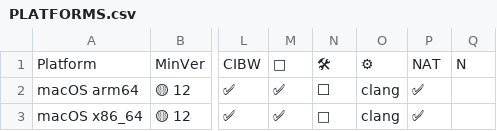
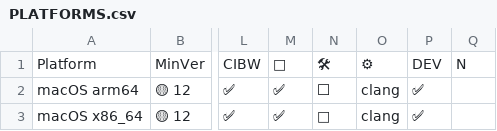
Before and after one commit to pypdfium2-team/pypdfium2, a CSV file: PLATFORMS.csv, drawn as a sheet; only a part is shown, gaps mark what is left out; the diff names each change by its address in the sheet, - before the commit and + after, or states it on an @@ line.

```diff
--- a/PLATFORMS.csv
+++ b/PLATFORMS.csv
-P1: NAT
+P1: DEV
```
Also changed, not shown: 1 other file.
